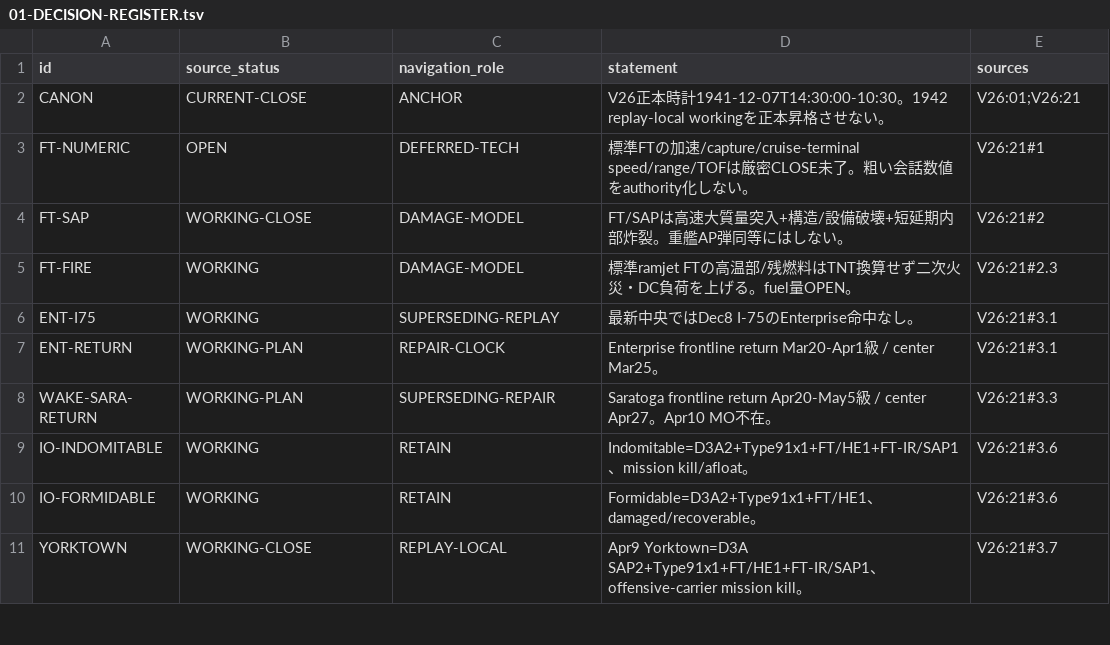
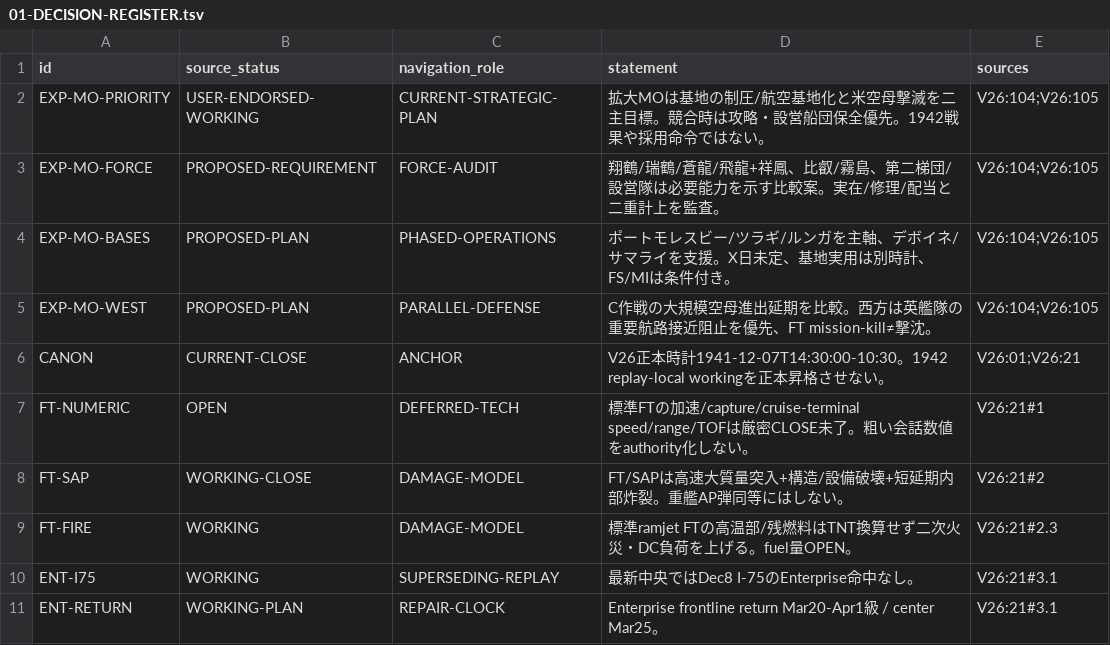
Before and after one commit to fe-ball/alternate-history-hub, a TSV file: scenarios/asai/current/active/01-DECISION-REGISTER.tsv, drawn as a sheet; only a part is shown; the shorter side is filled out with more unchanged rows; the diff names each change by its address in the sheet, - before the commit and + after, or states it on an @@ line.

Commit message:
asai: archive expanded MO strategic comparison and synchronize active navigation (working only)

```diff
--- a/scenarios/asai/current/active/01-DECISION-REGISTER.tsv
+++ b/scenarios/asai/current/active/01-DECISION-REGISTER.tsv
+row 2: EXP-MO-PRIORITY | USER-ENDORSED-WORKING | CURRENT-STRATEGIC-PLAN | 拡大MOは基地の制圧/航空基地化と米空母撃滅を二主目標。競合時は攻略・設営船団保全優先。1942戦果や採用命令ではない。 | V26:104;V26:105
+row 3: EXP-MO-FORCE | PROPOSED-REQUIREMENT | FORCE-AUDIT | 翔鶴/瑞鶴/蒼龍/飛龍+祥鳳、比叡/霧島、第二梯団/設営隊は必要能力を示す比較案。実在/修理/配当と二重計上を監査。 | V26:104;V26:105
+row 4: EXP-MO-BASES | PROPOSED-PLAN | PHASED-OPERATIONS | ポートモレスビー/ツラギ/ルンガを主軸、デボイネ/サマライを支援。X日未定、基地実用は別時計、FS/MIは条件付き。 | V26:104;V26:105
+row 5: EXP-MO-WEST | PROPOSED-PLAN | PARALLEL-DEFENSE | C作戦の大規模空母進出延期を比較。西方は英艦隊の重要航路接近阻止を優先、FT mission-kill≠撃沈。 | V26:104;V26:105
```
Also changed, not shown: scenarios/asai/current/active/03-OPEN-ITEMS-AND-NEXT-GATES.tsv, 8 other files.
